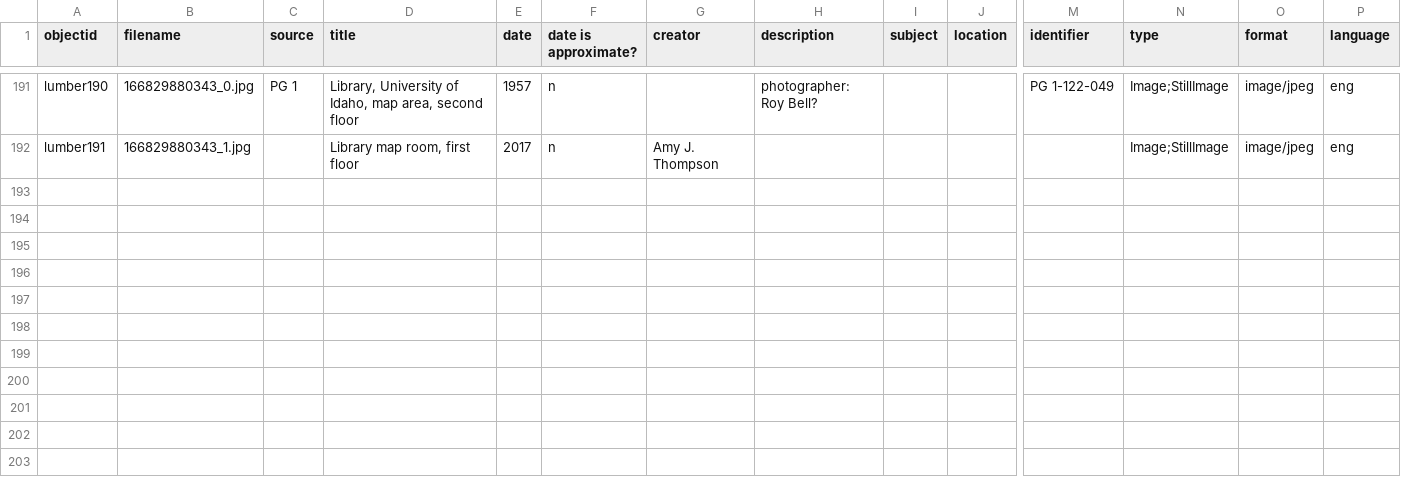
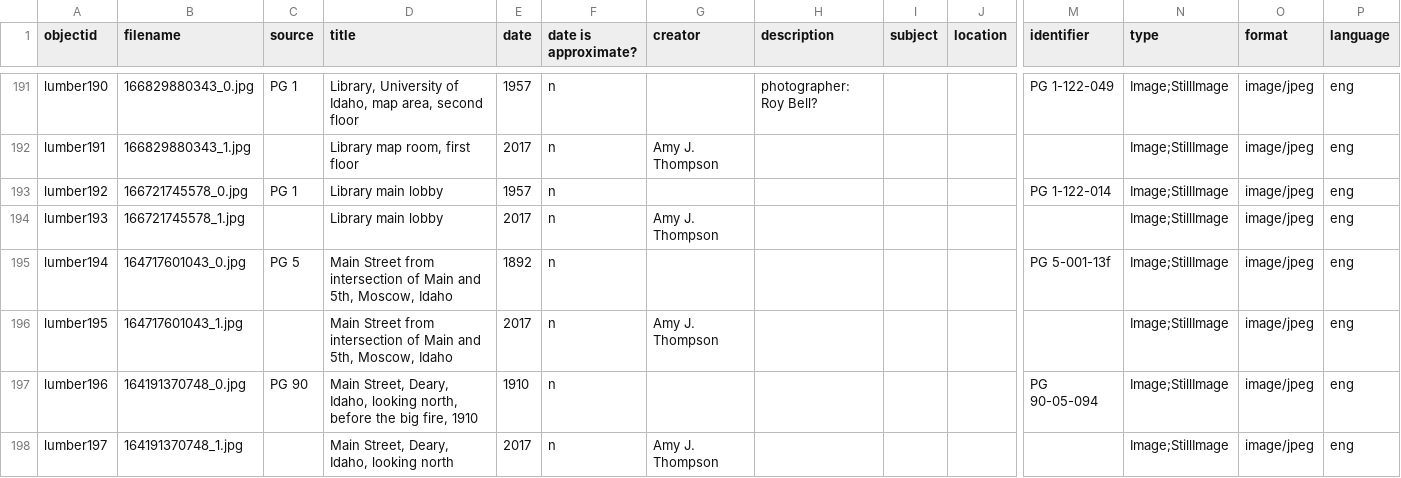
Before and after one commit to uidaholib/spec-lumber, a CSV file: _data/lumber.csv, drawn as a sheet; only a part is shown, gaps mark what is left out; rows hold the shown columns only; the diff names each change by its address in the sheet, - before the commit and + after, or states it on an @@ line.

```diff
--- a/_data/lumber.csv
+++ b/_data/lumber.csv
+row 193: lumber192 | 166721745578_0.jpg | PG 1 | Library main lobby | 1957 | n |  |  |  |  | PG 1-122-014 | Image;StillImage | image/jpeg | eng
+row 194: lumber193 | 166721745578_1.jpg |  | Library main lobby | 2017 | n | Amy J. Thompson |  |  |  |  | Image;StillImage | image/jpeg | eng
+row 195: lumber194 | 164717601043_0.jpg | PG 5 | Main Street from intersection of Main and 5th, Moscow, Idaho | 1892 | n |  |  |  |  | PG 5-001-13f | Image;StillImage | image/jpeg | eng
+row 196: lumber195 | 164717601043_1.jpg |  | Main Street from intersection of Main and 5th, Moscow, Idaho | 2017 | n | Amy J. Thompson |  |  |  |  | Image;StillImage | image/jpeg | eng
+row 197: lumber196 | 164191370748_0.jpg | PG 90 | Main Street, Deary, Idaho, looking north, before the big fire, 1910 | 1910 | n |  |  |  |  | PG 90-05-094 | Image;StillImage | image/jpeg | eng
+row 198: lumber197 | 164191370748_1.jpg |  | Main Street, Deary, Idaho, looking north | 2017 | n | Amy J. Thompson |  |  |  |  | Image;StillImage | image/jpeg | eng
```
Also changed, not shown: 6 other files.
